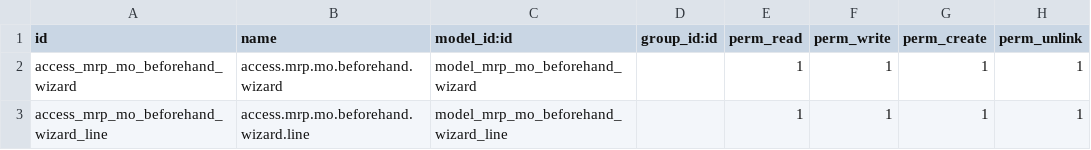
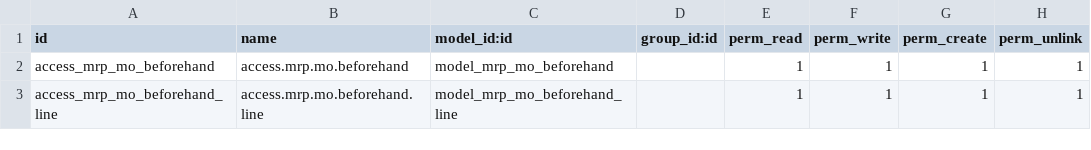
Before and after one commit to farhanrashad/fv13, a CSV file: de_mrp_po_generation/security/ir.model.access.csv, drawn as a sheet.

```diff
--- a/de_mrp_po_generation/security/ir.model.access.csv
+++ b/de_mrp_po_generation/security/ir.model.access.csv
@@ -1,3 +1,3 @@
 id,name,model_id:id,group_id:id,perm_read,perm_write,perm_create,perm_unlink
-access_mrp_mo_beforehand_wizard,access.mrp.mo.beforehand.wizard,model_mrp_mo_beforehand_wizard,,1,1,1,1
-access_mrp_mo_beforehand_wizard_line,access.mrp.mo.beforehand.wizard.line,model_mrp_mo_beforehand_wizard_line,,1,1,1,1
+access_mrp_mo_beforehand,access.mrp.mo.beforehand,model_mrp_mo_beforehand,,1,1,1,1
+access_mrp_mo_beforehand_line,access.mrp.mo.beforehand.line,model_mrp_mo_beforehand_line,,1,1,1,1
```
Also changed, not shown: 3 other files.
